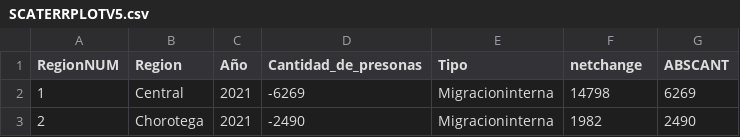
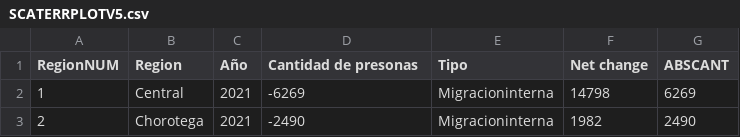
Before and after one commit to YoelRP/ProjectoVisualInfo, a CSV file: SCATERRPLOTV5.csv, drawn as a sheet; only a part is shown.

```diff
--- a/SCATERRPLOTV5.csv
+++ b/SCATERRPLOTV5.csv
@@ -1,2 +1,2 @@
-RegionNUM,Region,Año,Cantidad_de_presonas,Tipo,netchange,ABSCANT
+RegionNUM,Region,Año,Cantidad de presonas,Tipo,Net change,ABSCANT
 1,Central,2021,-6269,Migracioninterna,14798,6269
```
Also changed, not shown: 2 other files.
